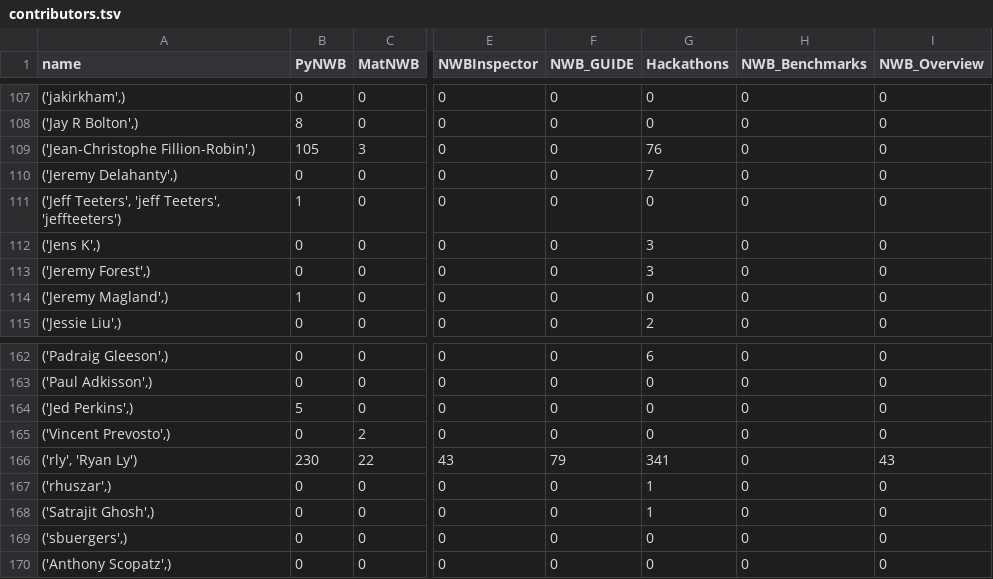
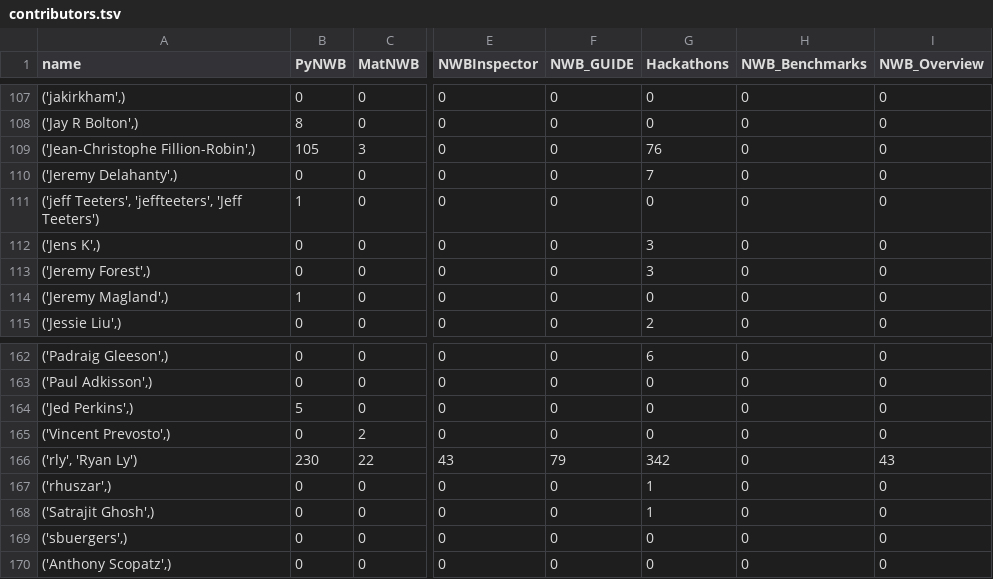
Before and after one commit to NeurodataWithoutBorders/nwb-project-analytics, a TSV file: data/contributors.tsv, drawn as a sheet; only a part is shown, gaps mark what is left out; the diff covers the shown part only; the diff names each change by its address in the sheet, - before the commit and + after, or states it on an @@ line.

```diff
--- a/data/contributors.tsv
+++ b/data/contributors.tsv
-A111 (name): ('Jeff Teeters', 'jeff Teeters', 'jeffteeters')
+A111 (name): ('jeff Teeters', 'jeffteeters', 'Jeff Teeters')
-G166 (Hackathons): 341
+G166 (Hackathons): 342
```
Also changed, not shown: 19 edited cells elsewhere in this file, 3 other files.
